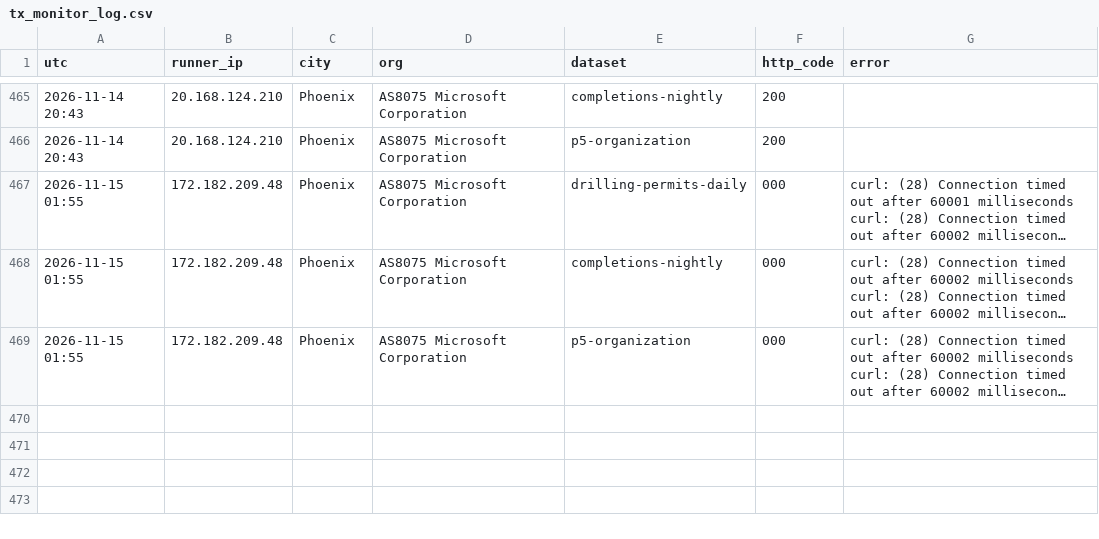
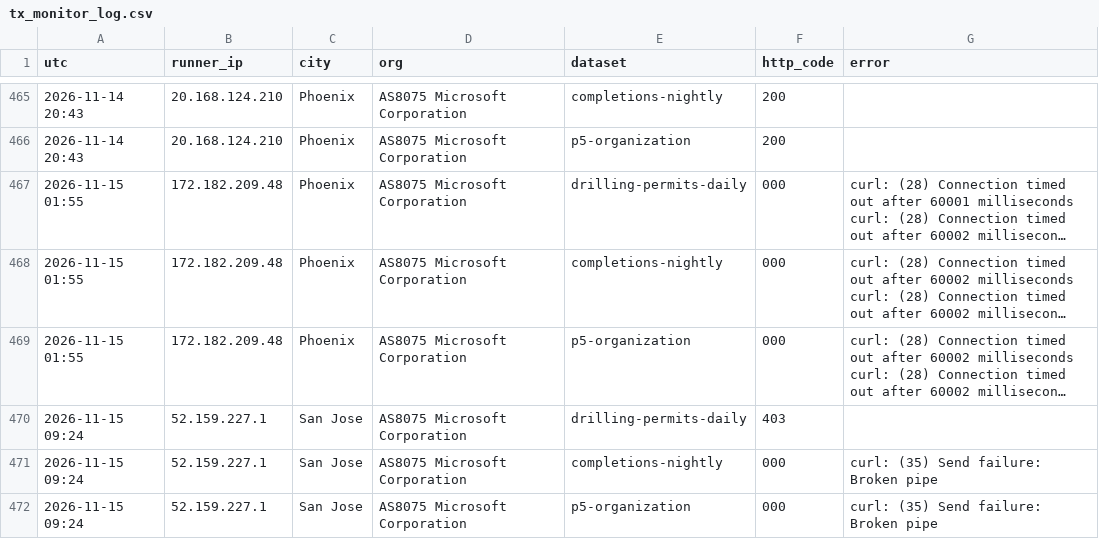
Before and after one commit to fpciulla-cpu/permian-well-tracker, a CSV file: probe/output/tx_monitor_log.csv, drawn as a sheet; only a part is shown, gaps mark what is left out; long unchanged cells end in …; the diff names each change by its address in the sheet, - before the commit and + after, or states it on an @@ line.

```diff
--- a/probe/output/tx_monitor_log.csv
+++ b/probe/output/tx_monitor_log.csv
+row 470: 2026-11-15 09:24 | 52.159.227.1 | San Jose | AS8075 Microsoft Corporation | drilling-permits-daily | 403
+row 471: 2026-11-15 09:24 | 52.159.227.1 | San Jose | AS8075 Microsoft Corporation | completions-nightly | 000 | curl: (35) Send failure: Broken pipe
+row 472: 2026-11-15 09:24 | 52.159.227.1 | San Jose | AS8075 Microsoft Corporation | p5-organization | 000 | curl: (35) Send failure: Broken pipe
```
